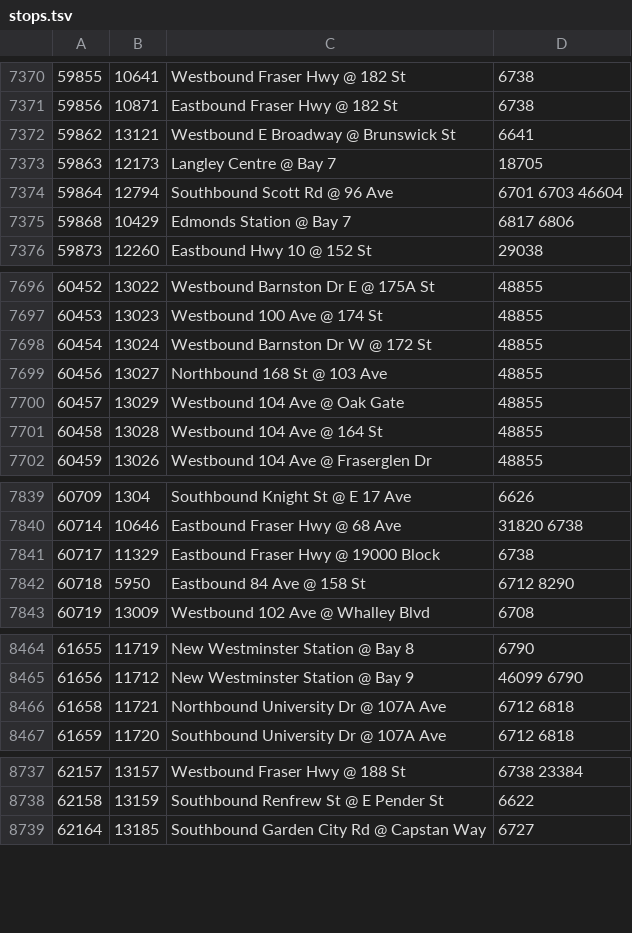
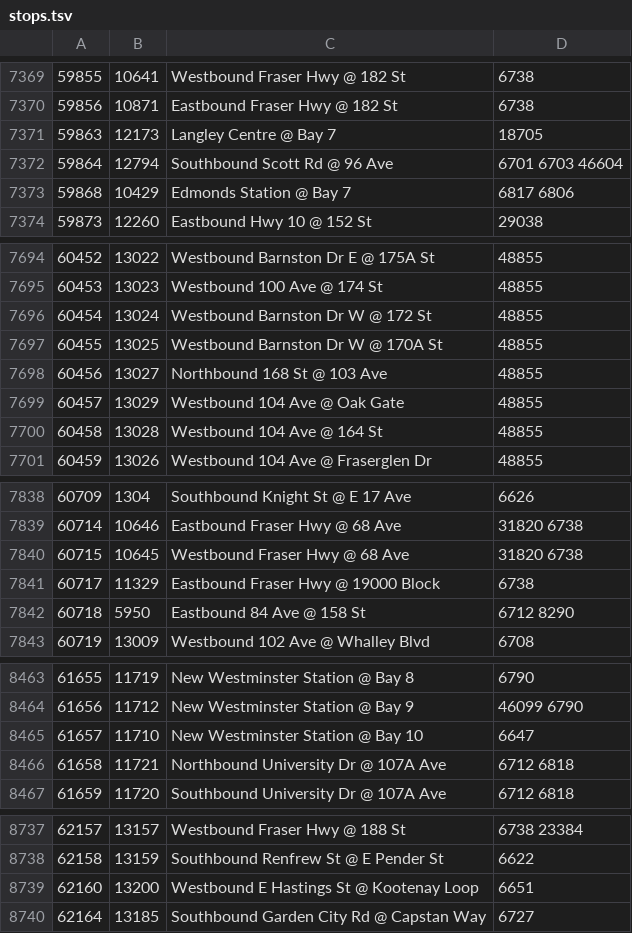
Before and after one commit to JesseScott/sooner, a TSV file: app/src/main/assets/transit/stops.tsv, drawn as a sheet; only a part is shown, gaps mark what is left out; the diff covers the shown part only.

```diff
--- a/app/src/main/assets/transit/stops.tsv
+++ b/app/src/main/assets/transit/stops.tsv
@@ -7371,3 +7370,2 @@
 59856	10871	Eastbound Fraser Hwy @ 182 St	6738
-59862	13121	Westbound E Broadway @ Brunswick St	6641
 59863	12173	Langley Centre @ Bay 7	18705
@@ -7698,2 +7696,3 @@
 60454	13024	Westbound Barnston Dr W @ 172 St	48855
+60455	13025	Westbound Barnston Dr W @ 170A St	48855
 60456	13027	Northbound 168 St @ 103 Ave	48855
@@ -7840,2 +7839,3 @@
 60714	10646	Eastbound Fraser Hwy @ 68 Ave	31820 6738
+60715	10645	Westbound Fraser Hwy @ 68 Ave	31820 6738
 60717	11329	Eastbound Fraser Hwy @ 19000 Block	6738
@@ -8465,2 +8464,3 @@
 61656	11712	New Westminster Station @ Bay 9	46099 6790
+61657	11710	New Westminster Station @ Bay 10	6647
 61658	11721	Northbound University Dr @ 107A Ave	6712 6818
@@ -8738,2 +8738,3 @@
 62158	13159	Southbound Renfrew St @ E Pender St	6622
+62160	13200	Westbound E Hastings St @ Kootenay Loop	6651
 62164	13185	Southbound Garden City Rd @ Capstan Way	6727
```
Also changed, not shown: 7 added rows, 6 removed rows and 2 edited cells elsewhere in this file, app/src/main/assets/transit/headsigns.tsv, app/src/main/assets/transit/trips.tsv, 1 other file.
